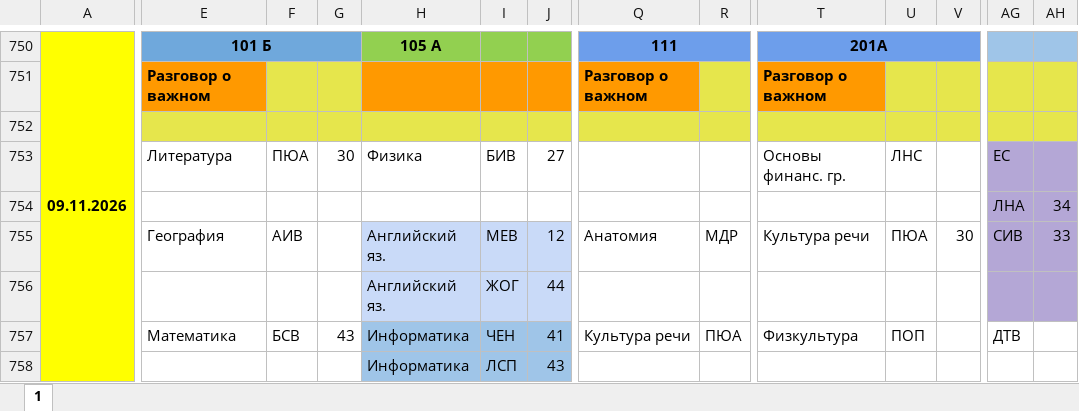
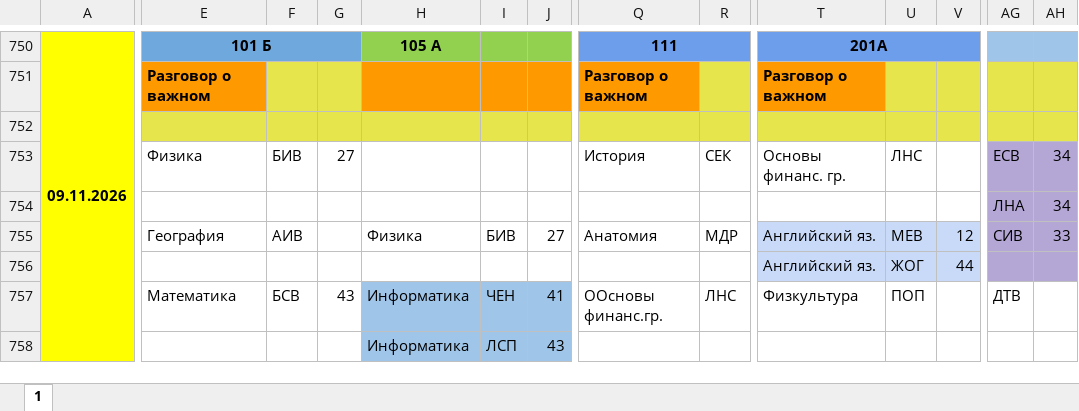
Before and after one commit to koovarem-byte/puls, an Excel workbook: cache/latest.xlsx, sheet 1, drawn as a sheet; only a part is shown, gaps mark what is left out; values as stored, in another font and other column widths than the file's, no borders; charts and pictures not drawn; the diff covers the shown part only; the diff names each change by its address in the sheet, - before the commit and + after, or states it on an @@ line.

```diff
--- a/cache/latest.xlsx (sheet 1)
+++ b/cache/latest.xlsx (sheet 1)
-E753: Литература
+E753: Физика
-F753: ПЮА
+F753: БИВ
-G753: 30
+G753: 27
-H753: Физика
+H753: (empty)
-I753: БИВ
+I753: (empty)
-J753: 27
+J753: (empty)
-Q753: (empty)
+Q753: История
-R753: (empty)
+R753: СЕК
-AG753: ЕС
+AG753: ЕСВ
-AH753: (empty)
+AH753: 34
-H755: Английский яз.
+H755: Физика
-H755:J756 fill: #C9DAF8
+H755:J756 fill: none
-I755: МЕВ
+I755: БИВ
-J755: 12
+J755: 27
-T755: Культура речи
+T755: Английский яз.
-T755:V756 fill: none
+T755:V756 fill: #C9DAF8
-U755: ПЮА
+U755: МЕВ
-V755: 30
+V755: 12
-H756: Английский яз.
+H756: (empty)
-I756: ЖОГ
+I756: (empty)
-J756: 44
+J756: (empty)
-T756: (empty)
+T756: Английский яз.
-U756: (empty)
+U756: ЖОГ
-V756: (empty)
+V756: 44
-Q757: Культура речи
+Q757: ООсновы финанс.гр.
-R757: ПЮА
+R757: ЛНС
```
Also changed, not shown: 2 added rows, 2 removed rows, 90 edited cells and cell formats elsewhere in this sheet, 2 other files.
